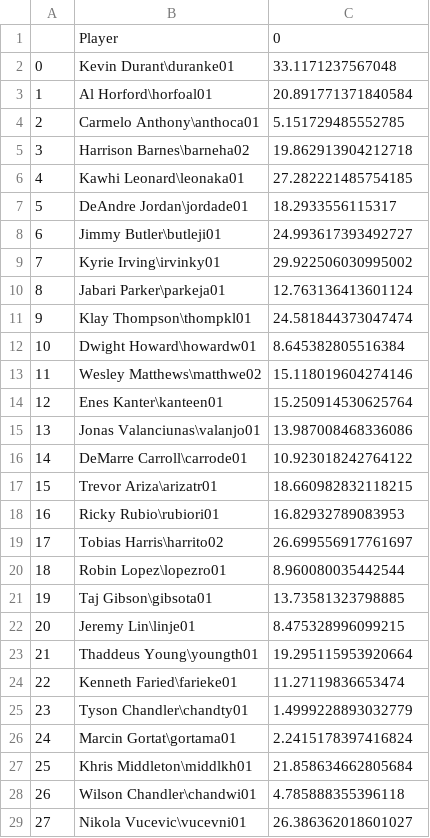
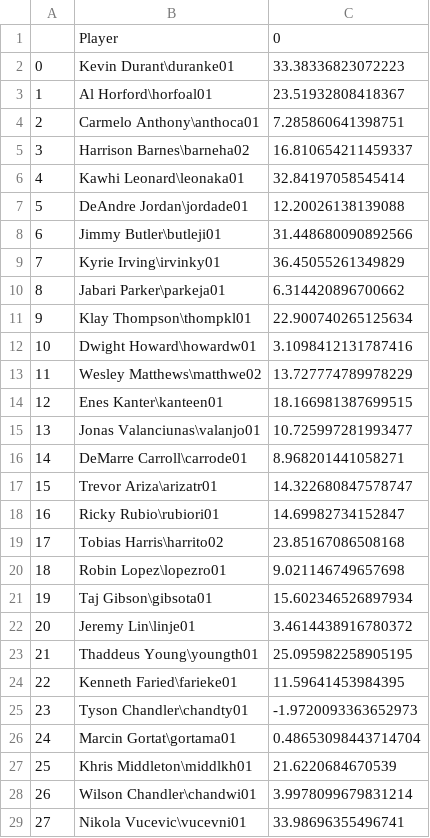
Before and after one commit to jbdave112/nba_salary_prediction, a CSV file: lasso_pred.csv, drawn as a sheet; only a part is shown; the diff covers the shown part only.

```diff
--- a/lasso_pred.csv
+++ b/lasso_pred.csv
@@ -1,29 +1,29 @@
 ,Player,0
-0,Kevin Durant\duranke01,33.1171237567048
-1,Al Horford\horfoal01,20.891771371840584
-2,Carmelo Anthony\anthoca01,5.151729485552785
-3,Harrison Barnes\barneha02,19.862913904212718
-4,Kawhi Leonard\leonaka01,27.282221485754185
-5,DeAndre Jordan\jordade01,18.2933556115317
-6,Jimmy Butler\butleji01,24.993617393492727
-7,Kyrie Irving\irvinky01,29.922506030995002
-8,Jabari Parker\parkeja01,12.763136413601124
-9,Klay Thompson\thompkl01,24.581844373047474
-10,Dwight Howard\howardw01,8.645382805516384
-11,Wesley Matthews\matthwe02,15.118019604274146
-12,Enes Kanter\kanteen01,15.250914530625764
-13,Jonas Valanciunas\valanjo01,13.987008468336086
-14,DeMarre Carroll\carrode01,10.923018242764122
-15,Trevor Ariza\arizatr01,18.660982832118215
-16,Ricky Rubio\rubiori01,16.82932789083953
-17,Tobias Harris\harrito02,26.699556917761697
-18,Robin Lopez\lopezro01,8.960080035442544
-19,Taj Gibson\gibsota01,13.73581323798885
-20,Jeremy Lin\linje01,8.475328996099215
-21,Thaddeus Young\youngth01,19.295115953920664
-22,Kenneth Faried\farieke01,11.27119836653474
-23,Tyson Chandler\chandty01,1.4999228893032779
-24,Marcin Gortat\gortama01,2.2415178397416824
-25,Khris Middleton\middlkh01,21.858634662805684
-26,Wilson Chandler\chandwi01,4.785888355396118
-27,Nikola Vucevic\vucevni01,26.386362018601027
+0,Kevin Durant\duranke01,33.38336823072223
+1,Al Horford\horfoal01,23.51932808418367
+2,Carmelo Anthony\anthoca01,7.285860641398751
+3,Harrison Barnes\barneha02,16.810654211459337
+4,Kawhi Leonard\leonaka01,32.84197058545414
+5,DeAndre Jordan\jordade01,12.20026138139088
+6,Jimmy Butler\butleji01,31.448680090892566
+7,Kyrie Irving\irvinky01,36.45055261349829
+8,Jabari Parker\parkeja01,6.314420896700662
+9,Klay Thompson\thompkl01,22.900740265125634
+10,Dwight Howard\howardw01,3.1098412131787416
+11,Wesley Matthews\matthwe02,13.727774789978229
+12,Enes Kanter\kanteen01,18.166981387699515
+13,Jonas Valanciunas\valanjo01,10.725997281993477
+14,DeMarre Carroll\carrode01,8.968201441058271
+15,Trevor Ariza\arizatr01,14.322680847578747
+16,Ricky Rubio\rubiori01,14.69982734152847
+17,Tobias Harris\harrito02,23.85167086508168
+18,Robin Lopez\lopezro01,9.021146749657698
+19,Taj Gibson\gibsota01,15.602346526897934
+20,Jeremy Lin\linje01,3.4614438916780372
+21,Thaddeus Young\youngth01,25.095982258905195
+22,Kenneth Faried\farieke01,11.59641453984395
+23,Tyson Chandler\chandty01,-1.9720093363652973
+24,Marcin Gortat\gortama01,0.48653098443714704
+25,Khris Middleton\middlkh01,21.6220684670539
+26,Wilson Chandler\chandwi01,3.9978099679831214
+27,Nikola Vucevic\vucevni01,33.98696355496741
```
Also changed, not shown: 156 edited cells elsewhere in this file, ridge_pred.csv, 11 other files.
